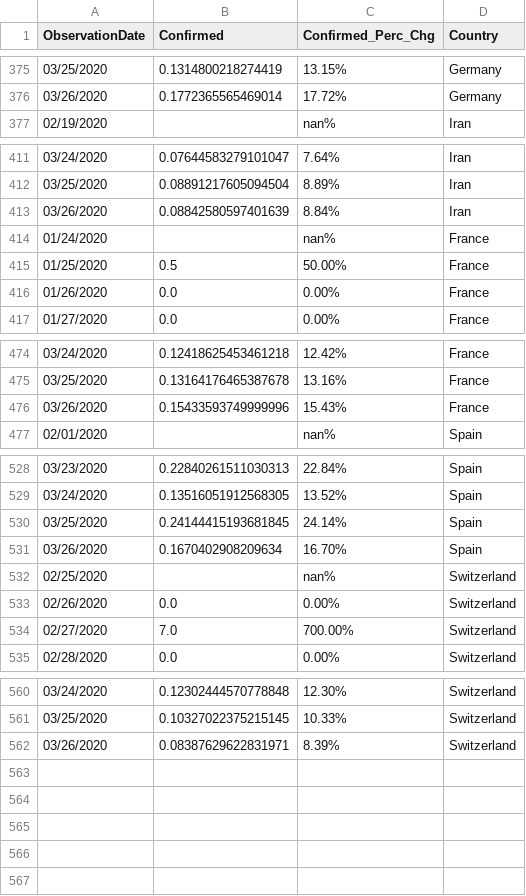
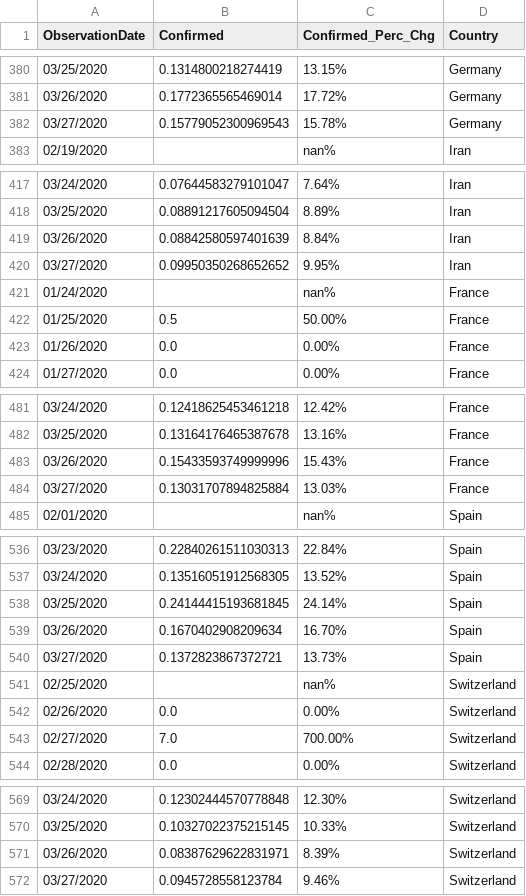
Before and after one commit to mwheeler235/covid-hacking-data, a CSV file: perc_chg_stacked.csv, drawn as a sheet; only a part is shown, gaps mark what is left out; the diff covers the shown part only; the diff names each change by its address in the sheet, - before the commit and + after, or states it on an @@ line.

```diff
--- a/perc_chg_stacked.csv
+++ b/perc_chg_stacked.csv
+row 382: 03/27/2020 | 0.15779052300969543 | 15.78% | Germany
+row 420: 03/27/2020 | 0.09950350268652652 | 9.95% | Iran
+row 484: 03/27/2020 | 0.13031707894825884 | 13.03% | France
+row 540: 03/27/2020 | 0.1372823867372721 | 13.73% | Spain
+row 572: 03/27/2020 | 0.0945728558123784 | 9.46% | Switzerland
```
Also changed, not shown: 5 added rows elsewhere in this file, 2 other files.
